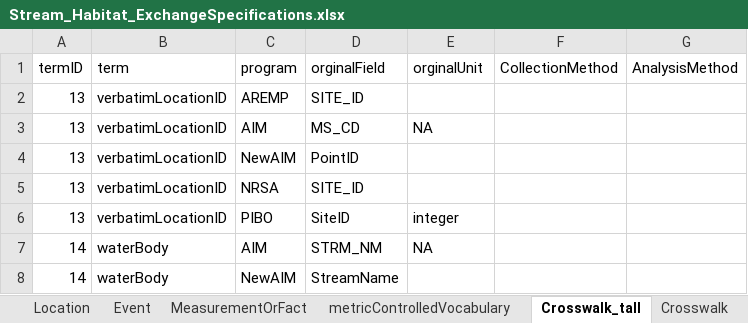
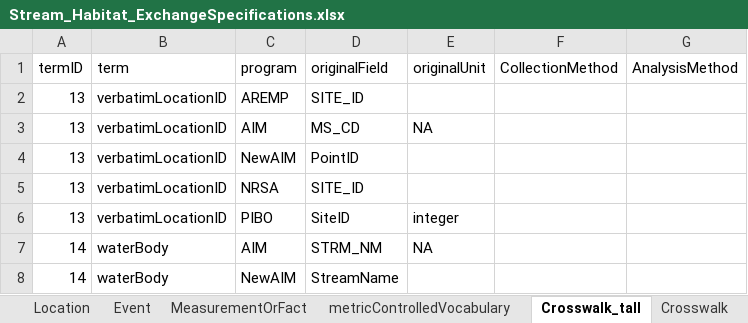
Before and after one commit to rascully/Stream-Monitoring-Data-Exchange-Specifications, an Excel workbook: Tables/Stream_Habitat_ExchangeSpecifications.xlsx, sheet Crosswalk_tall, drawn as a sheet; only a part is shown; values as stored, in another font and other column widths than the file's, no borders; the diff names each change by its address in the sheet, - before the commit and + after, or states it on an @@ line.

```diff
--- a/Tables/Stream_Habitat_ExchangeSpecifications.xlsx (sheet Crosswalk_tall)
+++ b/Tables/Stream_Habitat_ExchangeSpecifications.xlsx (sheet Crosswalk_tall)
-D1: orginalField
+D1: originalField
-E1: orginalUnit
+E1: originalUnit
```
Also changed, not shown: other sheet tabs, Data/Metadata.xlsx, Tables/PropertyRegistry.xlsx, 7 other files.
